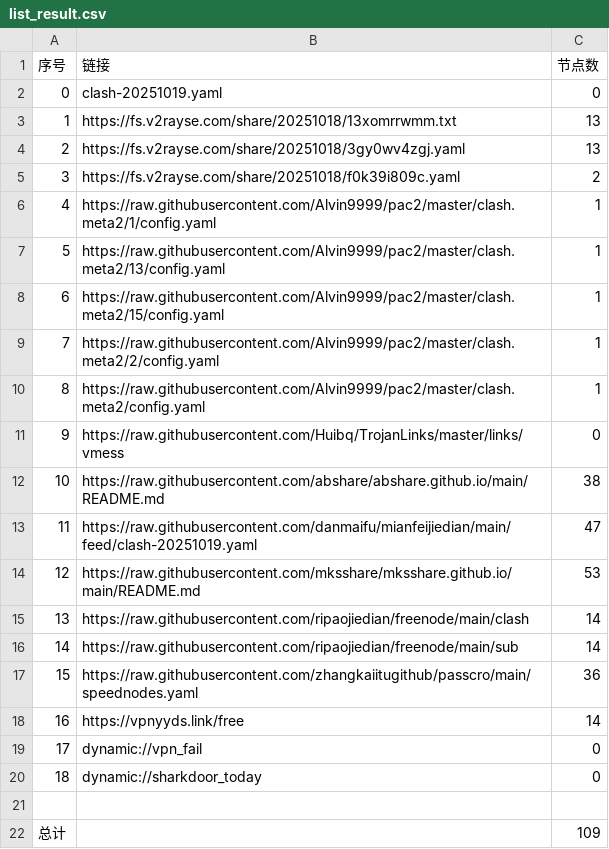
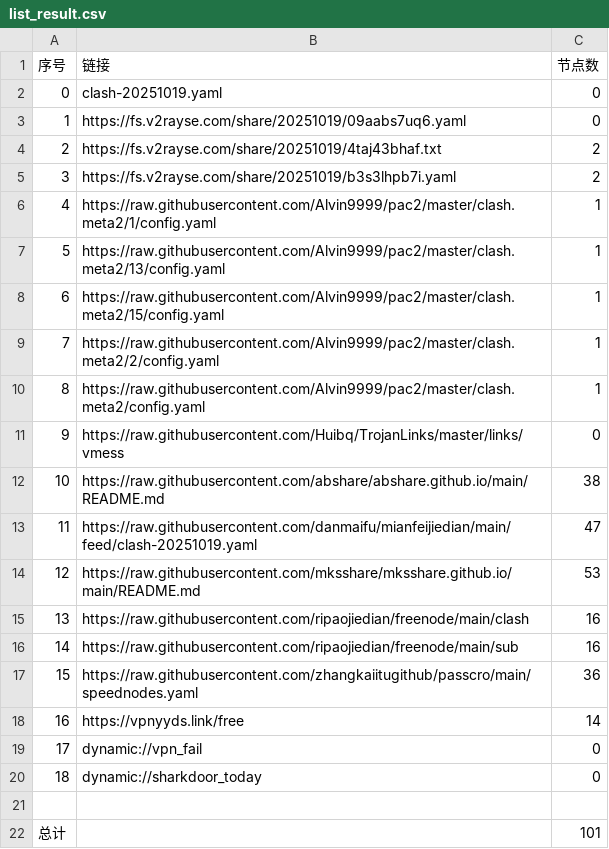
Before and after one commit to greatcoolge/NoMoreWalls, a CSV file: list_result.csv, drawn as a sheet.

```diff
--- a/list_result.csv
+++ b/list_result.csv
@@ -2,5 +2,5 @@
 0,clash-20251019.yaml,0
-1,https://fs.v2rayse.com/share/20251018/13xomrrwmm.txt,13
-2,https://fs.v2rayse.com/share/20251018/3gy0wv4zgj.yaml,13
-3,https://fs.v2rayse.com/share/20251018/f0k39i809c.yaml,2
+1,https://fs.v2rayse.com/share/20251019/09aabs7uq6.yaml,0
+2,https://fs.v2rayse.com/share/20251019/4taj43bhaf.txt,2
+3,https://fs.v2rayse.com/share/20251019/b3s3lhpb7i.yaml,2
 4,https://raw.githubusercontent.com/Alvin9999/pac2/master/clash.meta2/1/config.yaml,1
@@ -14,4 +14,4 @@
 12,https://raw.githubusercontent.com/mksshare/mksshare.github.io/main/README.md,53
-13,https://raw.githubusercontent.com/ripaojiedian/freenode/main/clash,14
-14,https://raw.githubusercontent.com/ripaojiedian/freenode/main/sub,14
+13,https://raw.githubusercontent.com/ripaojiedian/freenode/main/clash,16
+14,https://raw.githubusercontent.com/ripaojiedian/freenode/main/sub,16
 15,https://raw.githubusercontent.com/zhangkaiitugithub/passcro/main/speednodes.yaml,36
@@ -21,2 +21,2 @@
 
-总计,,109
+总计,,101
```
Also changed, not shown: 19 other files.
